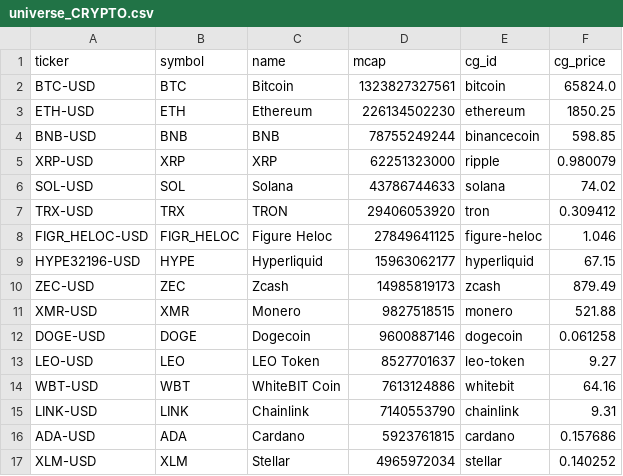
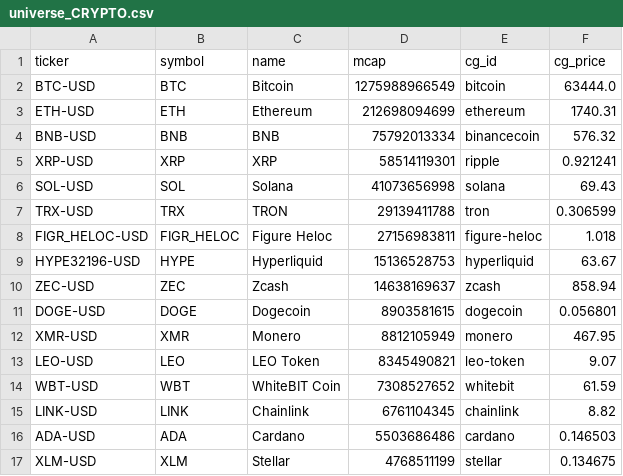
Before and after one commit to clyphor/stock-screener, a CSV file: results/universe_CRYPTO.csv, drawn as a sheet; only a part is shown; the diff covers the shown part only.

```diff
--- a/results/universe_CRYPTO.csv
+++ b/results/universe_CRYPTO.csv
@@ -1,17 +1,17 @@
 ticker,symbol,name,mcap,cg_id,cg_price
-BTC-USD,BTC,Bitcoin,1323827327561,bitcoin,65824.0
-ETH-USD,ETH,Ethereum,226134502230,ethereum,1850.25
-BNB-USD,BNB,BNB,78755249244,binancecoin,598.85
-XRP-USD,XRP,XRP,62251323000,ripple,0.980079
-SOL-USD,SOL,Solana,43786744633,solana,74.02
-TRX-USD,TRX,TRON,29406053920,tron,0.309412
-FIGR_HELOC-USD,FIGR_HELOC,Figure Heloc,27849641125,figure-heloc,1.046
-HYPE32196-USD,HYPE,Hyperliquid,15963062177,hyperliquid,67.15
-ZEC-USD,ZEC,Zcash,14985819173,zcash,879.49
-XMR-USD,XMR,Monero,9827518515,monero,521.88
-DOGE-USD,DOGE,Dogecoin,9600887146,dogecoin,0.061258
-LEO-USD,LEO,LEO Token,8527701637,leo-token,9.27
-WBT-USD,WBT,WhiteBIT Coin,7613124886,whitebit,64.16
-LINK-USD,LINK,Chainlink,7140553790,chainlink,9.31
-ADA-USD,ADA,Cardano,5923761815,cardano,0.157686
-XLM-USD,XLM,Stellar,4965972034,stellar,0.140252
+BTC-USD,BTC,Bitcoin,1275988966549,bitcoin,63444.0
+ETH-USD,ETH,Ethereum,212698094699,ethereum,1740.31
+BNB-USD,BNB,BNB,75792013334,binancecoin,576.32
+XRP-USD,XRP,XRP,58514119301,ripple,0.921241
+SOL-USD,SOL,Solana,41073656998,solana,69.43
+TRX-USD,TRX,TRON,29139411788,tron,0.306599
+FIGR_HELOC-USD,FIGR_HELOC,Figure Heloc,27156983811,figure-heloc,1.018
+HYPE32196-USD,HYPE,Hyperliquid,15136528753,hyperliquid,63.67
+ZEC-USD,ZEC,Zcash,14638169637,zcash,858.94
+DOGE-USD,DOGE,Dogecoin,8903581615,dogecoin,0.056801
+XMR-USD,XMR,Monero,8812105949,monero,467.95
+LEO-USD,LEO,LEO Token,8345490821,leo-token,9.07
+WBT-USD,WBT,WhiteBIT Coin,7308527652,whitebit,61.59
+LINK-USD,LINK,Chainlink,6761104345,chainlink,8.82
+ADA-USD,ADA,Cardano,5503686486,cardano,0.146503
+XLM-USD,XLM,Stellar,4768511199,stellar,0.134675
```
Also changed, not shown: 7 added rows, 7 removed rows and 50 edited cells elsewhere in this file, results/label_state.csv, results/latest.csv, 7 other files.
